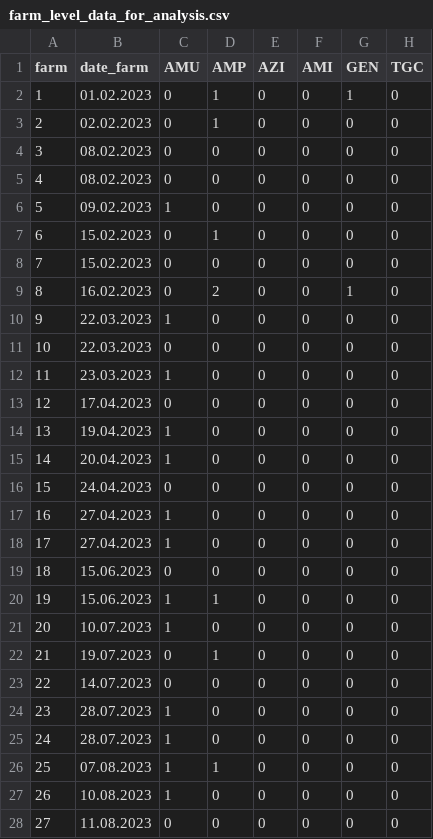
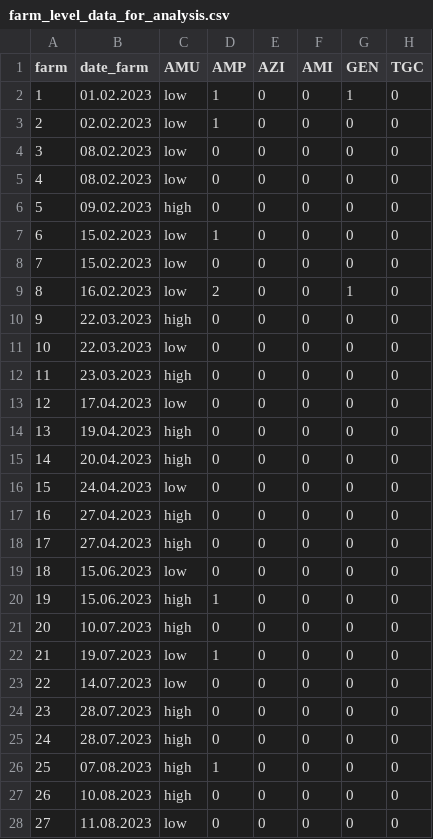
Before and after one commit to Adrian-Minnig/Projekt_Antibiotikaverbrauch, a CSV file: data/processed/AMR/csv_files_for_analysis/farm_level_data_for_analysis.csv, drawn as a sheet; only a part is shown; the diff covers the shown part only; the diff names each change by its address in the sheet, - before the commit and + after, or states it on an @@ line.

```diff
--- a/data/processed/AMR/csv_files_for_analysis/farm_level_data_for_analysis.csv
+++ b/data/processed/AMR/csv_files_for_analysis/farm_level_data_for_analysis.csv
-C2:C5 (AMU): 0
+C2:C5 (AMU): low
-C6 (AMU): 1
+C6 (AMU): high
-C7:C9 (AMU): 0
+C7:C9 (AMU): low
-C10 (AMU): 1
+C10 (AMU): high
-C11 (AMU): 0
+C11 (AMU): low
-C12 (AMU): 1
+C12 (AMU): high
-C13 (AMU): 0
+C13 (AMU): low
-C14:C15 (AMU): 1
+C14:C15 (AMU): high
-C16 (AMU): 0
+C16 (AMU): low
-C17:C18 (AMU): 1
+C17:C18 (AMU): high
-C19 (AMU): 0
+C19 (AMU): low
-C20:C21 (AMU): 1
+C20:C21 (AMU): high
-C22:C23 (AMU): 0
+C22:C23 (AMU): low
-C24:C27 (AMU): 1
+C24:C27 (AMU): high
-C28 (AMU): 0
+C28 (AMU): low
```
Also changed, not shown: 23 edited cells elsewhere in this file, data/processed/AMR/csv_files_for_analysis/sample_level_data_for_analysis.csv, 2 other files.
